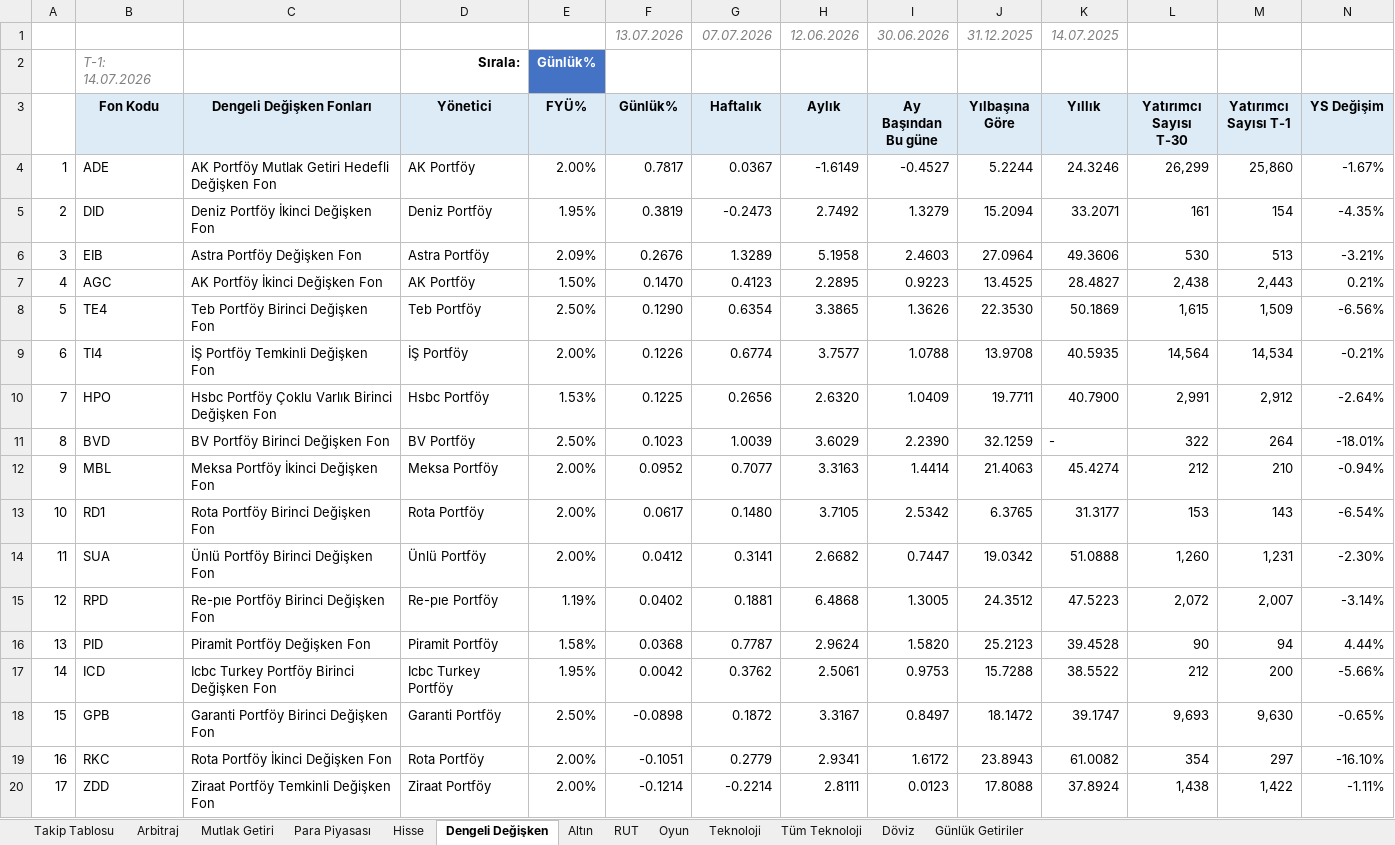
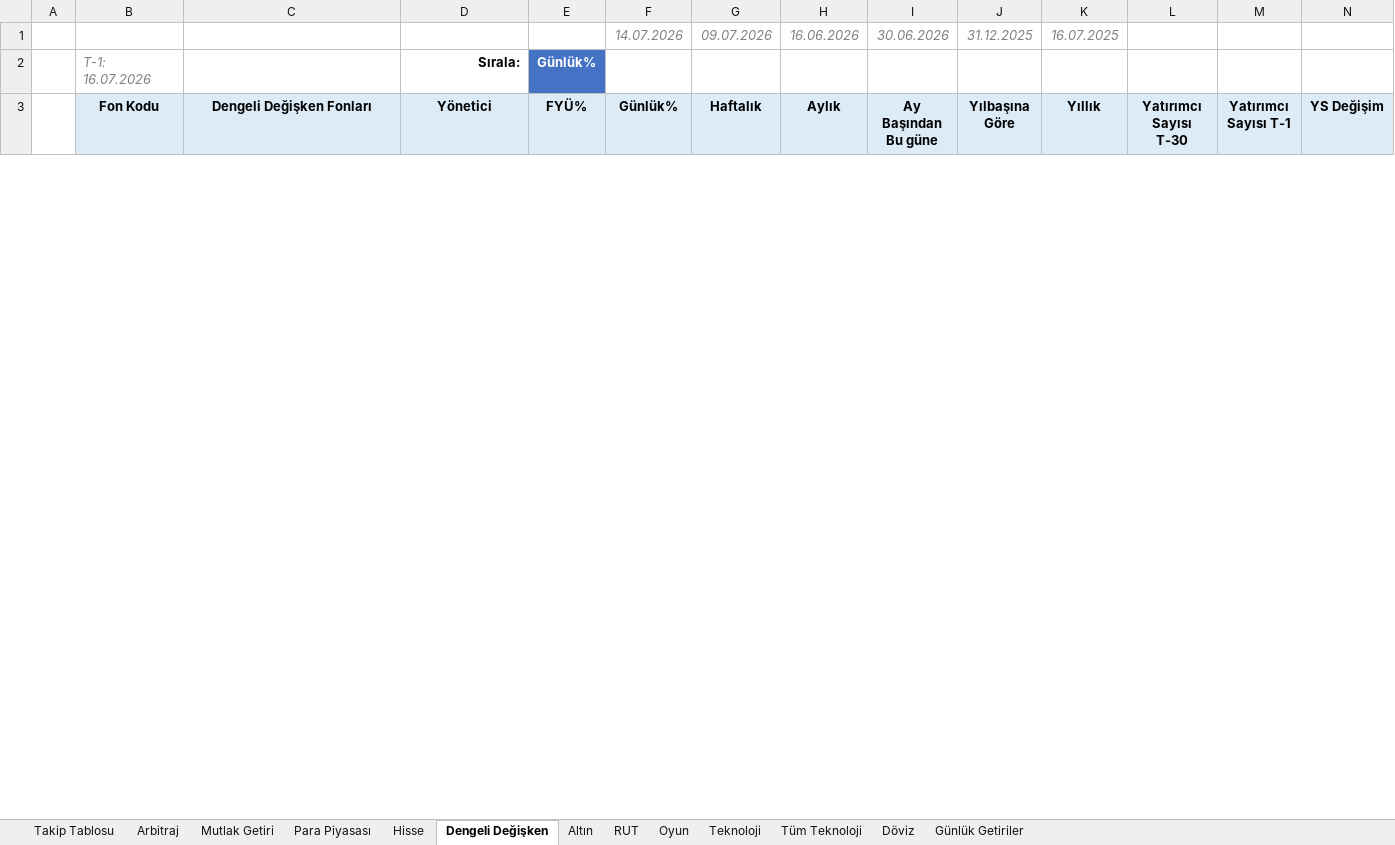
Before and after one commit to arhanatav/tahvil-raporlari, an Excel workbook: fon_getirileri.xlsx, sheet Dengeli Değişken, drawn as a sheet; only a part is shown; values as stored, in another font and other column widths than the file's, no borders; conditional formats not drawn; removed rows and columns are numbered as before the commit, all else as after; rows hold the shown columns only; the diff covers the shown part only; the diff names each change by its address in the sheet, - before the commit and + after, or states it on an @@ line.

Commit message:
Fon getirileri güncellemesi: 2026-07-16 11:55

```diff
--- a/fon_getirileri.xlsx (sheet Dengeli Değişken)
+++ b/fon_getirileri.xlsx (sheet Dengeli Değişken)
-F1 (Günlük%): 13.07.2026
+F1 (Günlük%): 14.07.2026
-G1 (Haftalık): 07.07.2026
+G1 (Haftalık): 09.07.2026
-H1 (Aylık): 12.06.2026
+H1 (Aylık): 16.06.2026
-K1 (Yıllık): 14.07.2025
+K1 (Yıllık): 16.07.2025
-B2 (Fon Kodu): T-1: 14.07.2026
+B2 (Fon Kodu): T-1: 16.07.2026
-row 4: 1 | ADE | AK Portföy Mutlak Getiri Hedefli Değişken Fon | AK Portföy | 2.00% | 0.7817 | 0.0367 | -1.6149 | -0.4527 | 5.2244 | 24.3246 | 26,299 | 25,860 | -1.67%
-row 5: 2 | DID | Deniz Portföy İkinci Değişken Fon | Deniz Portföy | 1.95% | 0.3819 | -0.2473 | 2.7492 | 1.3279 | 15.2094 | 33.2071 | 161 | 154 | -4.35%
-row 6: 3 | EIB | Astra Portföy Değişken Fon | Astra Portföy | 2.09% | 0.2676 | 1.3289 | 5.1958 | 2.4603 | 27.0964 | 49.3606 | 530 | 513 | -3.21%
-row 7: 4 | AGC | AK Portföy İkinci Değişken Fon | AK Portföy | 1.50% | 0.1470 | 0.4123 | 2.2895 | 0.9223 | 13.4525 | 28.4827 | 2,438 | 2,443 | 0.21%
-row 8: 5 | TE4 | Teb Portföy Birinci Değişken Fon | Teb Portföy | 2.50% | 0.1290 | 0.6354 | 3.3865 | 1.3626 | 22.3530 | 50.1869 | 1,615 | 1,509 | -6.56%
-row 9: 6 | TI4 | İŞ Portföy Temkinli Değişken Fon | İŞ Portföy | 2.00% | 0.1226 | 0.6774 | 3.7577 | 1.0788 | 13.9708 | 40.5935 | 14,564 | 14,534 | -0.21%
-row 10: 7 | HPO | Hsbc Portföy Çoklu Varlık Birinci Değişken Fon | Hsbc Portföy | 1.53% | 0.1225 | 0.2656 | 2.6320 | 1.0409 | 19.7711 | 40.7900 | 2,991 | 2,912 | -2.64%
-row 11: 8 | BVD | BV Portföy Birinci Değişken Fon | BV Portföy | 2.50% | 0.1023 | 1.0039 | 3.6029 | 2.2390 | 32.1259 | - | 322 | 264 | -18.01%
-row 12: 9 | MBL | Meksa Portföy İkinci Değişken Fon | Meksa Portföy | 2.00% | 0.0952 | 0.7077 | 3.3163 | 1.4414 | 21.4063 | 45.4274 | 212 | 210 | -0.94%
-row 13: 10 | RD1 | Rota Portföy Birinci Değişken Fon | Rota Portföy | 2.00% | 0.0617 | 0.1480 | 3.7105 | 2.5342 | 6.3765 | 31.3177 | 153 | 143 | -6.54%
-row 14: 11 | SUA | Ünlü Portföy Birinci Değişken Fon | Ünlü Portföy | 2.00% | 0.0412 | 0.3141 | 2.6682 | 0.7447 | 19.0342 | 51.0888 | 1,260 | 1,231 | -2.30%
-row 15: 12 | RPD | Re-pıe Portföy Birinci Değişken Fon | Re-pıe Portföy | 1.19% | 0.0402 | 0.1881 | 6.4868 | 1.3005 | 24.3512 | 47.5223 | 2,072 | 2,007 | -3.14%
-row 16: 13 | PID | Piramit Portföy Değişken Fon | Piramit Portföy | 1.58% | 0.0368 | 0.7787 | 2.9624 | 1.5820 | 25.2123 | 39.4528 | 90 | 94 | 4.44%
-row 17: 14 | ICD | Icbc Turkey Portföy Birinci Değişken Fon | Icbc Turkey Portföy | 1.95% | 0.0042 | 0.3762 | 2.5061 | 0.9753 | 15.7288 | 38.5522 | 212 | 200 | -5.66%
-row 18: 15 | GPB | Garanti Portföy Birinci Değişken Fon | Garanti Portföy | 2.50% | -0.0898 | 0.1872 | 3.3167 | 0.8497 | 18.1472 | 39.1747 | 9,693 | 9,630 | -0.65%
-row 19: 16 | RKC | Rota Portföy İkinci Değişken Fon | Rota Portföy | 2.00% | -0.1051 | 0.2779 | 2.9341 | 1.6172 | 23.8943 | 61.0082 | 354 | 297 | -16.10%
-row 20: 17 | ZDD | Ziraat Portföy Temkinli Değişken Fon | Ziraat Portföy | 2.00% | -0.1214 | -0.2214 | 2.8111 | 0.0123 | 17.8088 | 37.8924 | 1,438 | 1,422 | -1.11%
```
Also changed, not shown: 28 added rows and 11 removed rows elsewhere in this sheet, sheet Tüm Teknoloji, sheet Para Piyasası, sheet Altın, sheet Hisse, sheet Döviz, sheet Mutlak Getiri, 6 more sheets.
